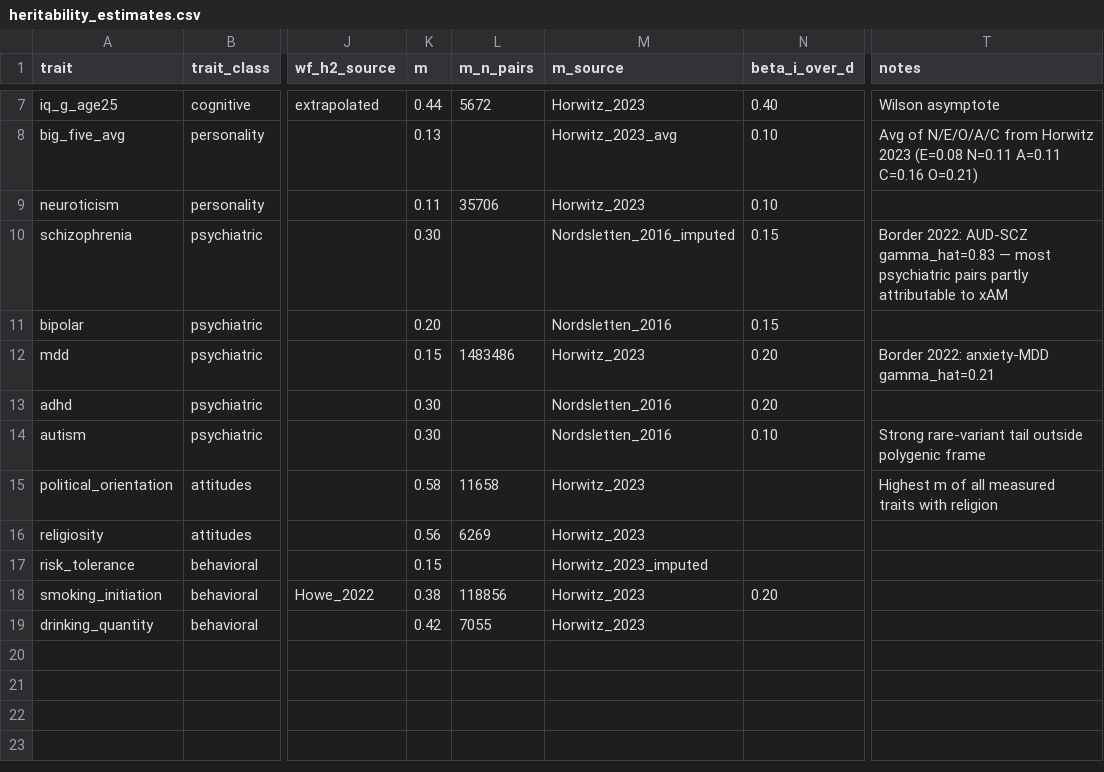
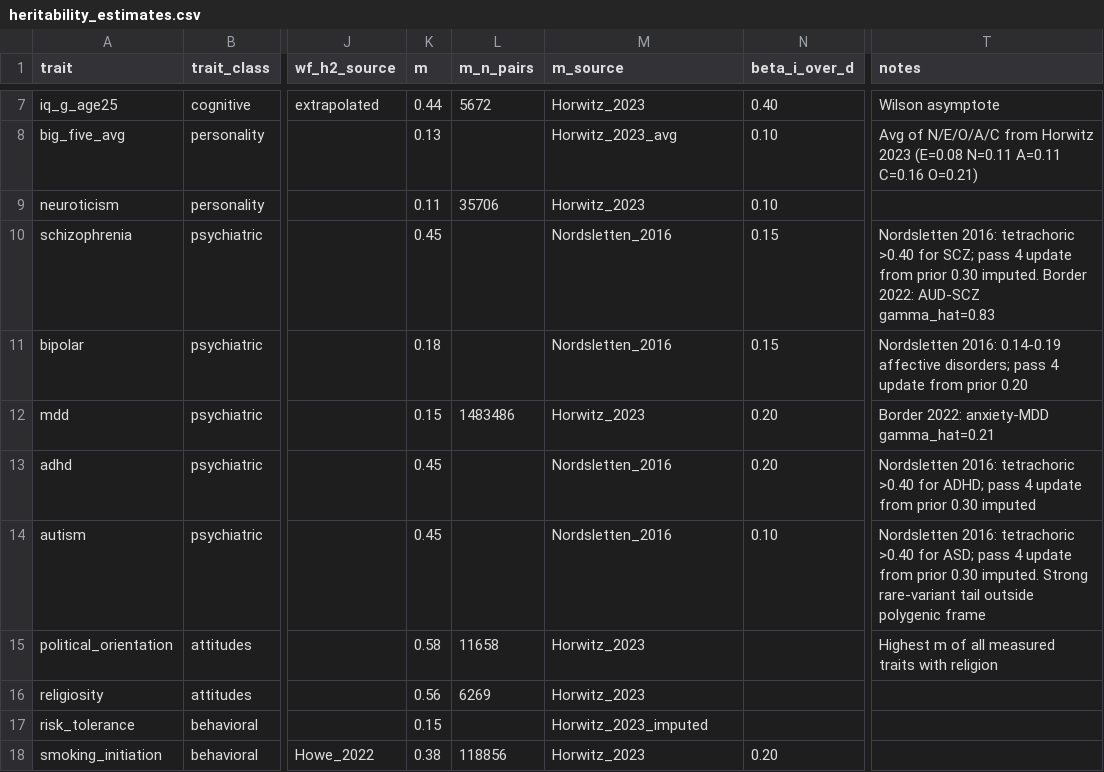
Before and after one commit to theodorewright11/theodore_wright_website, a CSV file: public/data/human-psych-variation/heritability_estimates.csv, drawn as a sheet; only a part is shown, gaps mark what is left out; the shorter side is filled out with more unchanged rows; the diff names each change by its address in the sheet, - before the commit and + after, or states it on an @@ line.

```diff
--- a/public/data/human-psych-variation/heritability_estimates.csv
+++ b/public/data/human-psych-variation/heritability_estimates.csv
-K10 (m): 0.30
+K10 (m): 0.45
-M10 (m_source): Nordsletten_2016_imputed
+M10 (m_source): Nordsletten_2016
-T10 (notes): Border 2022: AUD-SCZ gamma_hat=0.83 — most psychiatric pairs partly attributable to xAM
+T10 (notes): Nordsletten 2016: tetrachoric >0.40 for SCZ; pass 4 update from prior 0.30 imputed. Border 2022: AUD-SCZ gamma_hat=0.83
-K11 (m): 0.20
+K11 (m): 0.18
-T11 (notes): (empty)
+T11 (notes): Nordsletten 2016: 0.14-0.19 affective disorders; pass 4 update from prior 0.20
-K13:K14 (m): 0.30
+K13:K14 (m): 0.45
-T13 (notes): (empty)
+T13 (notes): Nordsletten 2016: tetrachoric >0.40 for ADHD; pass 4 update from prior 0.30 imputed
-T14 (notes): Strong rare-variant…
+T14 (notes): Nordsletten 2016: tetrachoric >0.40 for ASD; pass 4 update from prior 0.30 imputed. Strong rare-variant…
```
Also changed, not shown: 4 other files.
